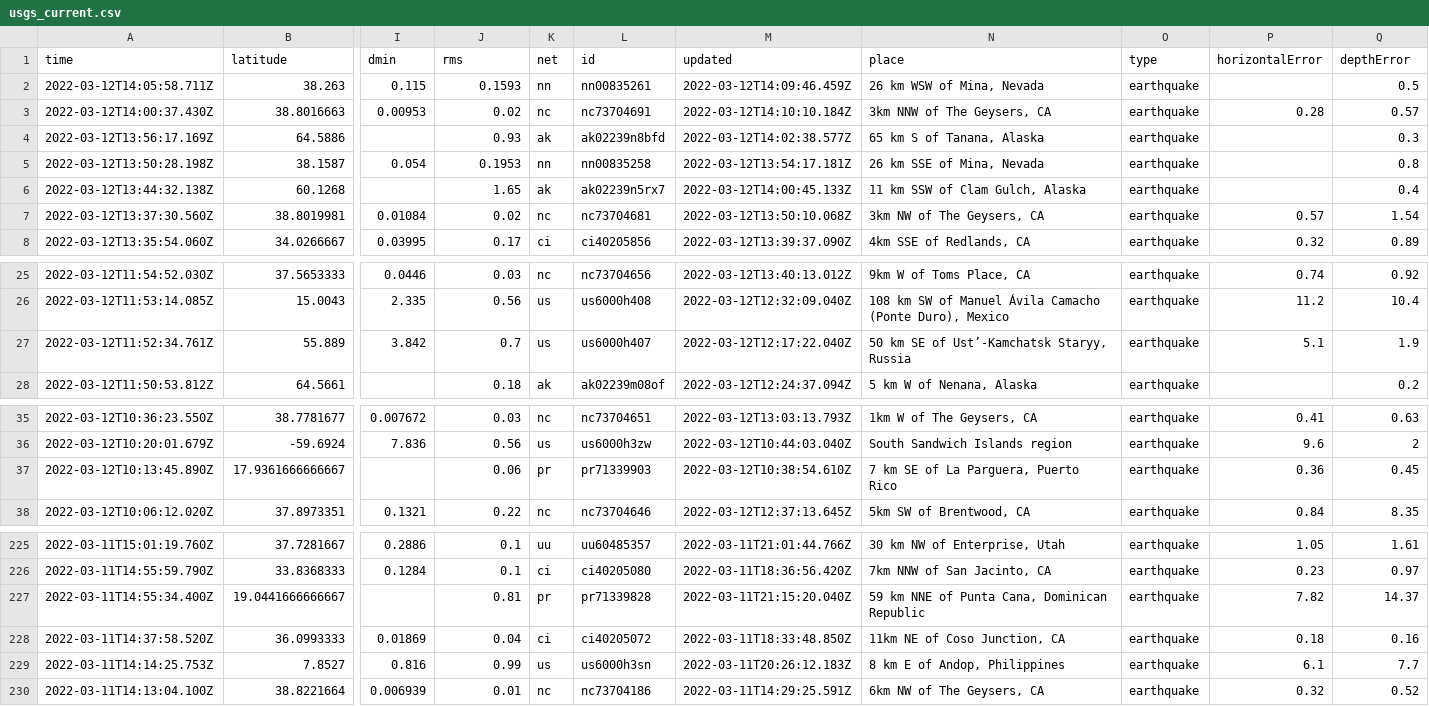
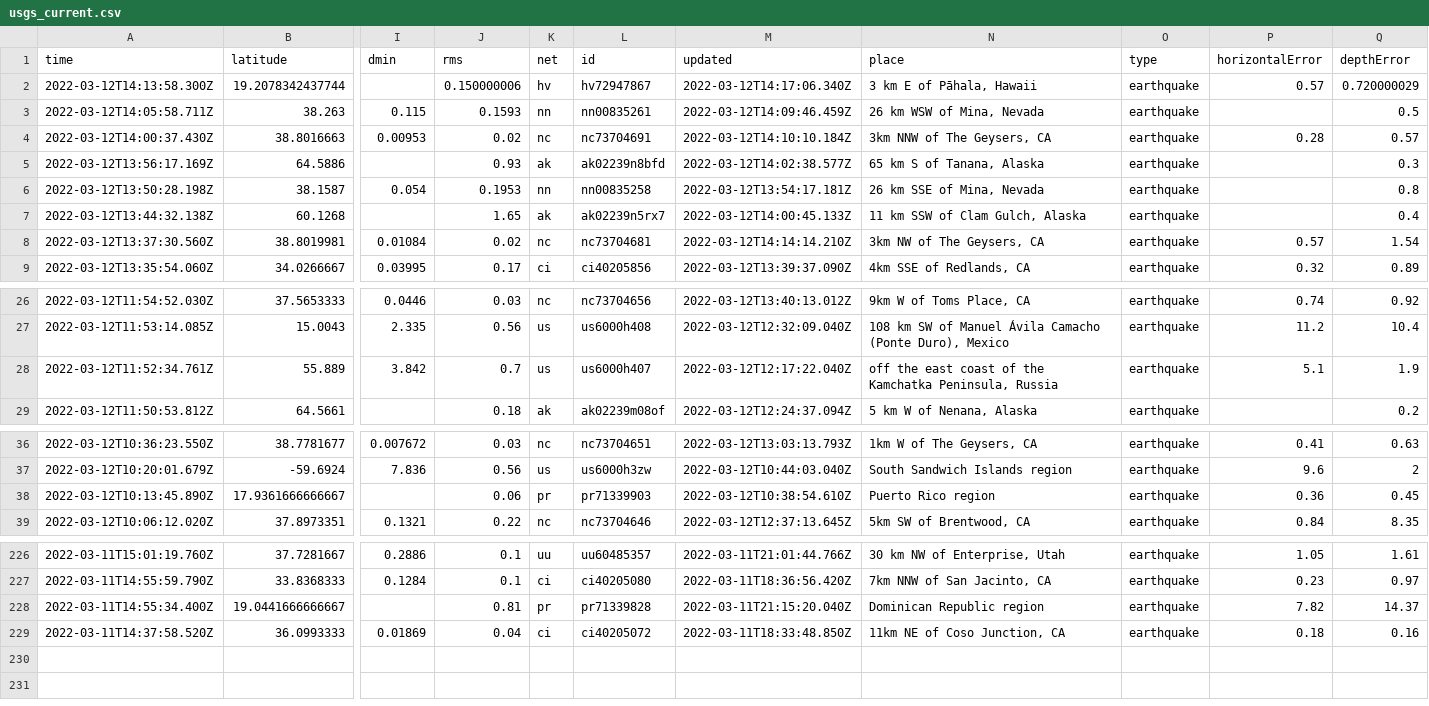
Before and after one commit to rachelll4/git-actions-nicar, a CSV file: usgs_current.csv, drawn as a sheet; only a part is shown, gaps mark what is left out; removed rows and columns are numbered as before the commit, all else as after; rows hold the shown columns only; the diff covers the shown part only; the diff names each change by its address in the sheet, - before the commit and + after, or states it on an @@ line.

```diff
--- a/usgs_current.csv
+++ b/usgs_current.csv
+row 2: 2022-03-12T14:13:58.300Z | 19.2078342437744 |  | 0.150000006 | hv | hv72947867 | 2022-03-12T14:17:06.340Z | 3 km E of Pāhala, Hawaii | earthquake | 0.57 | 0.720000029
-M8 (updated): 2022-03-12T13:50:10.068Z
+M8 (updated): 2022-03-12T14:14:14.210Z
-N28 (place): 50 km SE of Ust’-Kamchatsk Staryy, Russia
+N28 (place): off the east coast of the Kamchatka Peninsula, Russia
-N38 (place): 7 km SE of La Parguera, Puerto Rico
+N38 (place): Puerto Rico region
-N228 (place): 59 km NNE of Punta Cana, Dominican Republic
+N228 (place): Dominican Republic region
-row 229: 2022-03-11T14:14:25.753Z | 7.8527 | 0.816 | 0.99 | us | us6000h3sn | 2022-03-11T20:26:12.183Z | 8 km E of Andop, Philippines | earthquake | 6.1 | 7.7
-row 230: 2022-03-11T14:13:04.100Z | 38.8221664 | 0.006939 | 0.01 | nc | nc73704186 | 2022-03-11T14:29:25.591Z | 6km NW of The Geysers, CA | earthquake | 0.32 | 0.52
```
Also changed, not shown: 4 edited cells elsewhere in this file.
